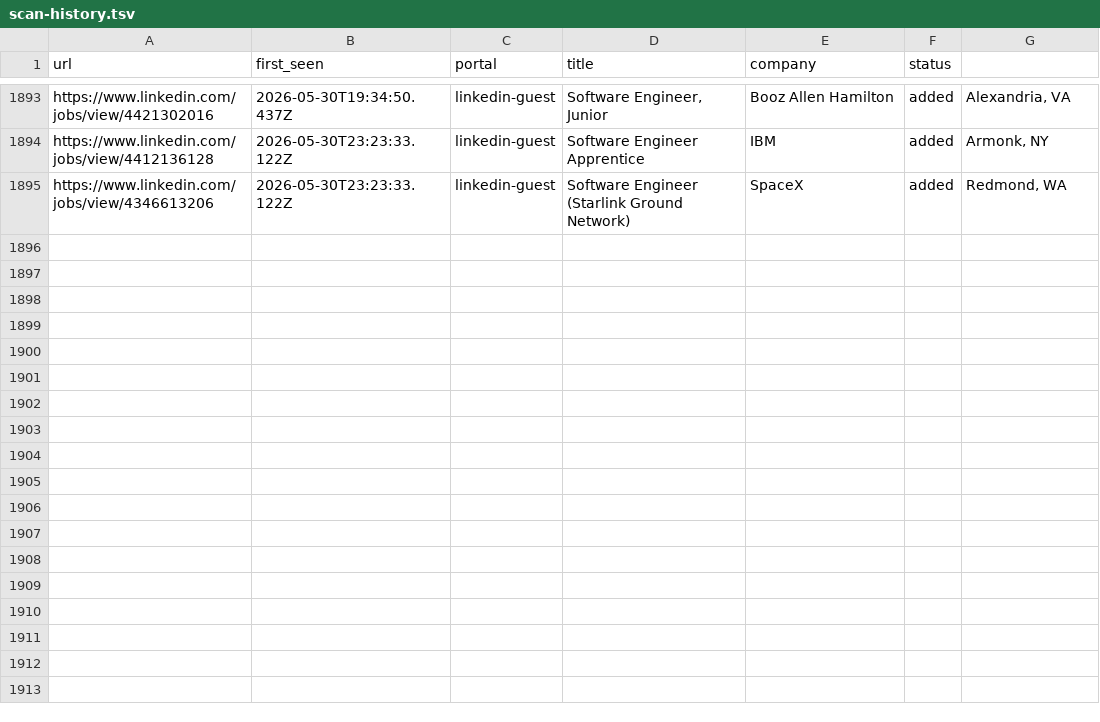
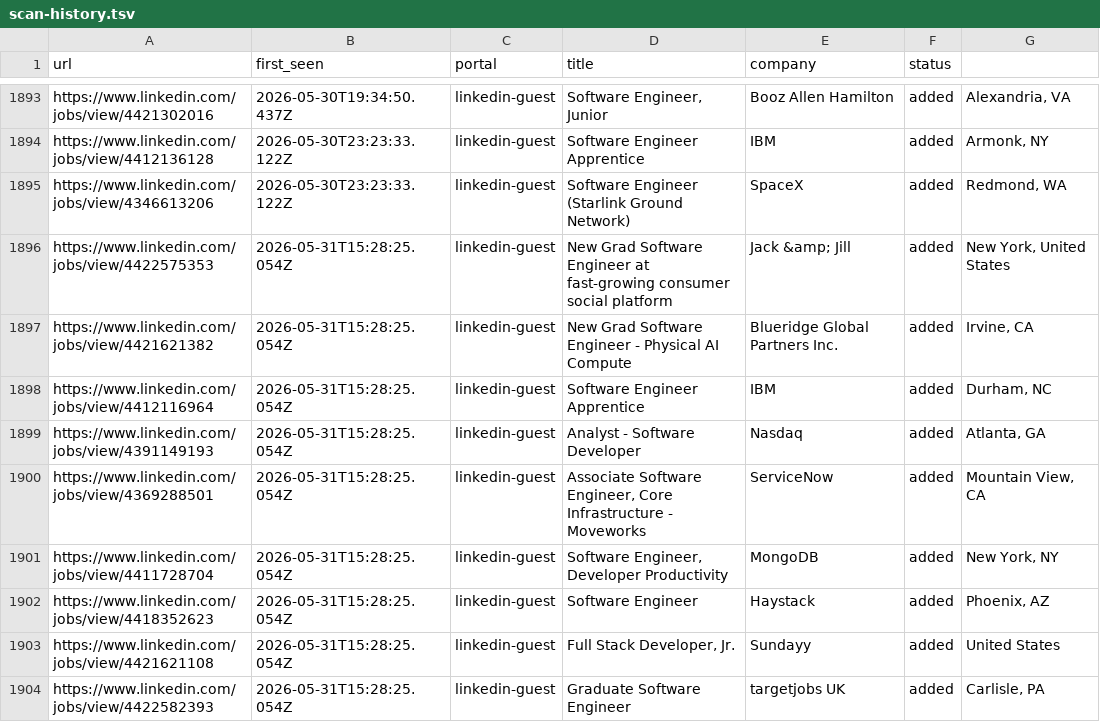
Before and after one commit to Kapo1123/career-ops, a TSV file: data/scan-history.tsv, drawn as a sheet; only a part is shown, gaps mark what is left out.

```diff
--- a/data/scan-history.tsv
+++ b/data/scan-history.tsv
@@ -1895 +1895,10 @@ https://www.linkedin.com/jobs/view/4412136128	2026-05-30T23:23:33.122Z	linkedin-
 https://www.linkedin.com/jobs/view/4346613206	2026-05-30T23:23:33.122Z	linkedin-guest	Software Engineer (Starlink Ground Network)	SpaceX	added	Redmond, WA
+https://www.linkedin.com/jobs/view/4422575353	2026-05-31T15:28:25.054Z	linkedin-guest	New Grad Software Engineer at fast-growing consumer social platform	Jack &amp; Jill	added	New York, United States
+https://www.linkedin.com/jobs/view/4421621382	2026-05-31T15:28:25.054Z	linkedin-guest	New Grad Software Engineer - Physical AI Compute	Blueridge Global Partners Inc.	added	Irvine, CA
+https://www.linkedin.com/jobs/view/4412116964	2026-05-31T15:28:25.054Z	linkedin-guest	Software Engineer Apprentice	IBM	added	Durham, NC
+https://www.linkedin.com/jobs/view/4391149193	2026-05-31T15:28:25.054Z	linkedin-guest	Analyst - Software Developer	Nasdaq	added	Atlanta, GA
+https://www.linkedin.com/jobs/view/4369288501	2026-05-31T15:28:25.054Z	linkedin-guest	Associate Software Engineer, Core Infrastructure - Moveworks	ServiceNow	added	Mountain View, CA
+https://www.linkedin.com/jobs/view/4411728704	2026-05-31T15:28:25.054Z	linkedin-guest	Software Engineer, Developer Productivity	MongoDB	added	New York, NY
+https://www.linkedin.com/jobs/view/4418352623	2026-05-31T15:28:25.054Z	linkedin-guest	Software Engineer	Haystack	added	Phoenix, AZ
+https://www.linkedin.com/jobs/view/4421621108	2026-05-31T15:28:25.054Z	linkedin-guest	Full Stack Developer, Jr.	Sundayy	added	United States
+https://www.linkedin.com/jobs/view/4422582393	2026-05-31T15:28:25.054Z	linkedin-guest	Graduate Software Engineer	targetjobs UK	added	Carlisle, PA
```
Also changed, not shown: 1 other file.
